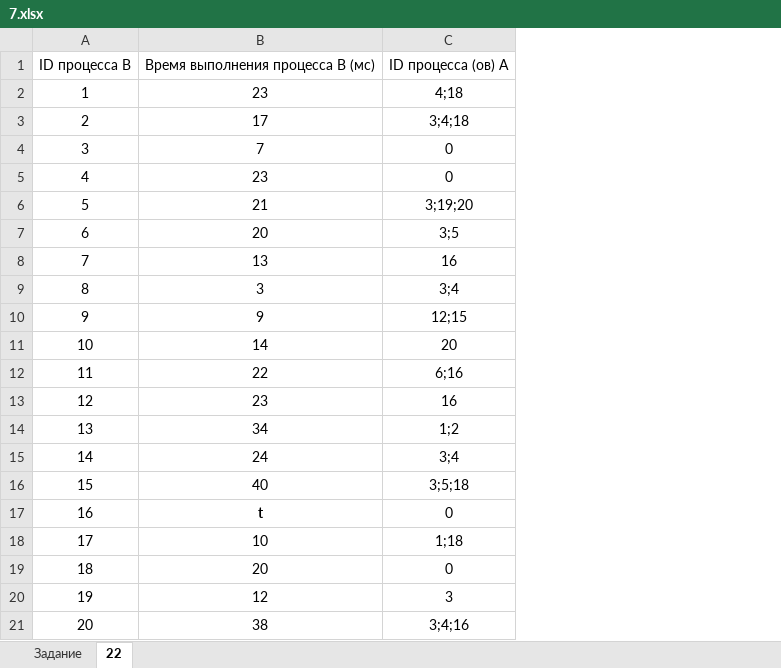
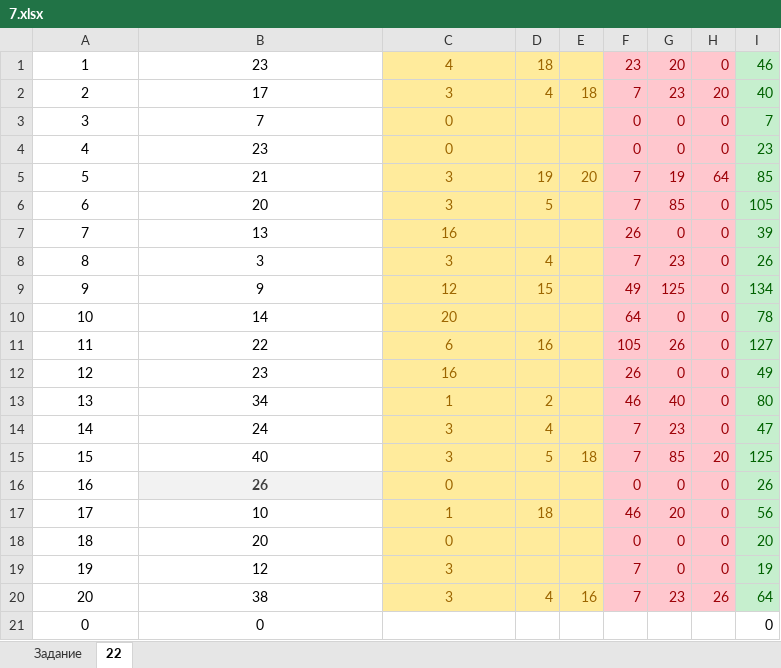
Before and after one commit to barbosikus/infegerep, an Excel workbook: 22/7.xlsx, sheet 22, drawn as a sheet; values as stored, in another font and other column widths than the file's, no borders; removed rows and columns are numbered as before the commit, all else as after; the diff names each change by its address in the sheet, - before the commit and + after, or states it on an @@ line.

```diff
--- a/22/7.xlsx (sheet 22)
+++ b/22/7.xlsx (sheet 22)
+column D, rows 1-20: 18 | 4 |  |  | 19 | 5 |  | 4 | 15 |  | 16 |  | 2 | 4 | 5 |  | 18 |  |  | 4
+column E, rows 2-20: 18 |  |  | 20 |  |  |  |  |  |  |  |  |  | 18 |  |  |  |  | 16
+column F, rows 1-20: 23 | 7 | 0 | 0 | 7 | 7 | 26 | 7 | 49 | 64 | 105 | 26 | 46 | 7 | 7 | 0 | 46 | 0 | 7 | 7
+column G, rows 1-20: 20 | 23 | 0 | 0 | 19 | 85 | 0 | 23 | 125 | 0 | 26 | 0 | 40 | 23 | 85 | 0 | 20 | 0 | 0 | 23
+column H, rows 1-20: 0 | 20 | 0 | 0 | 64 | 0 | 0 | 0 | 0 | 0 | 0 | 0 | 0 | 0 | 20 | 0 | 0 | 0 | 0 | 26
+column I, rows 1-20: 46 | 40 | 7 | 23 | 85 | 105 | 39 | 26 | 134 | 78 | 127 | 49 | 80 | 47 | 125 | 26 | 56 | 20 | 19 | 64
-row 1: ID процесса B | Время выполнения процесса B (мс) | ID процесса (ов) A
-C1: 4;18
+C1: 4
@@ C1:C20 fill: none → #FFEB9C, text colour: black → #9C6500 @@
-C2: 3;4;18
+C2: 3
-C5: 3;19;20
+C5: 3
-C6: 3;5
+C6: 3
-C8: 3;4
+C8: 3
-C9: 12;15
+C9: 12
-C11: 6;16
+C11: 6
-C13: 1;2
+C13: 1
-C14: 3;4
+C14: 3
-C15: 3;5;18
+C15: 3
-B16: t
+B16: 26
@@ B16 fill: none → #F2F2F2, text colour: black → #3F3F3F @@
-C17: 1;18
+C17: 1
-C20: 3;4;16
+C20: 3
+row 21: 0 | 0 |  |  |  |  |  |  | 0
```
Also changed, not shown: 22/10.xlsx, 22/11.xlsx, 24 other files.
